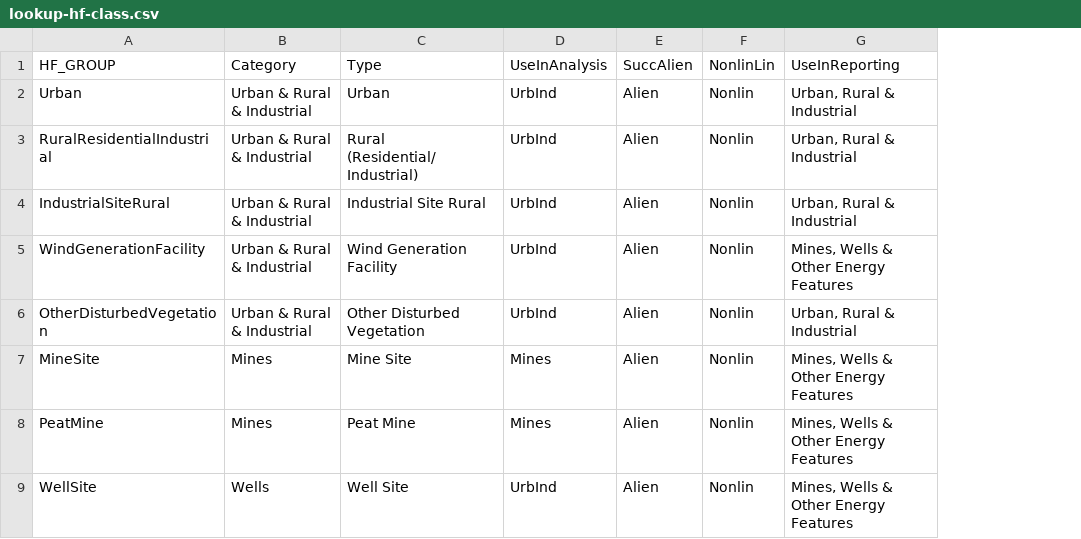
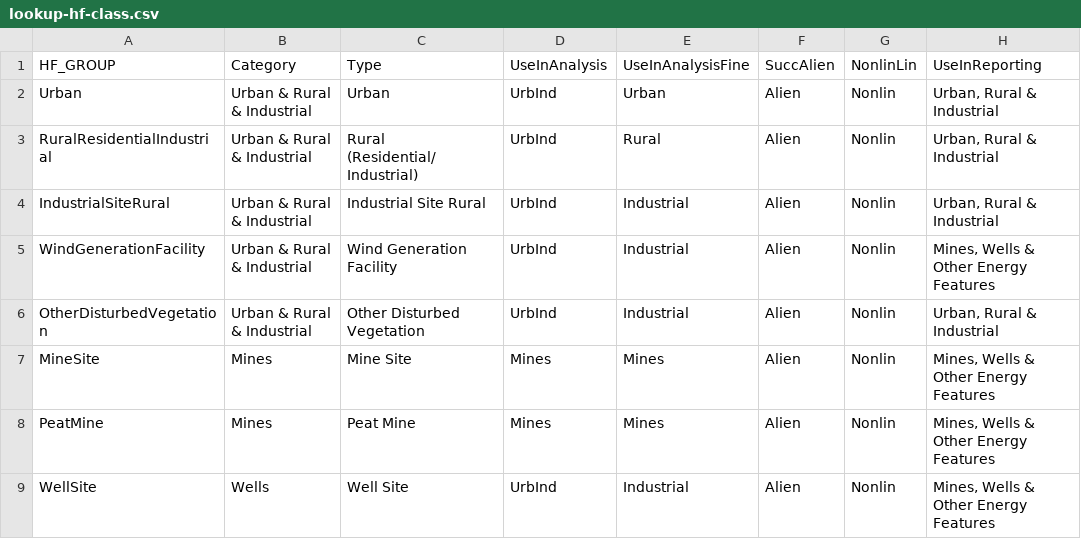
Before and after one commit to psolymos/abmianalytics, a CSV file: lookup/lookup-hf-class.csv, drawn as a sheet; only a part is shown; the diff names each change by its address in the sheet, - before the commit and + after, or states it on an @@ line.

```diff
--- a/lookup/lookup-hf-class.csv
+++ b/lookup/lookup-hf-class.csv
+column E (UseInAnalysisFine), rows 2-9: Urban | Rural | Industrial | Industrial | Industrial | Mines | Mines | Industrial
```
Also changed, not shown: 2 other files.
